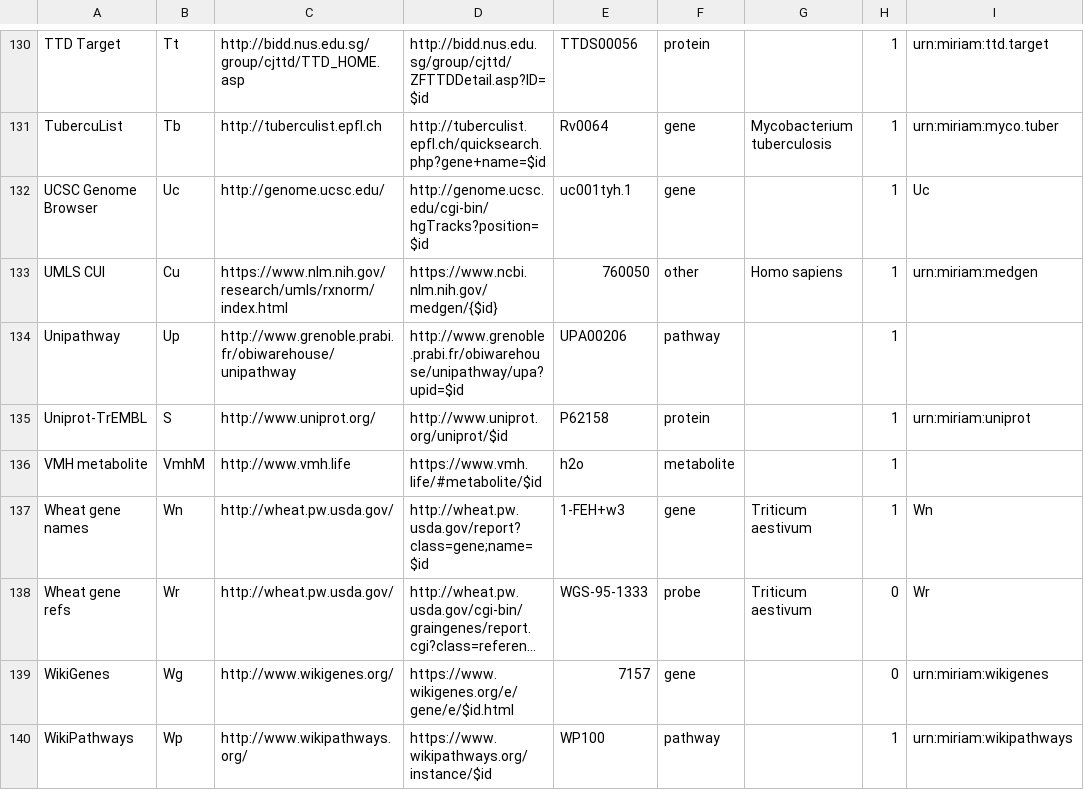
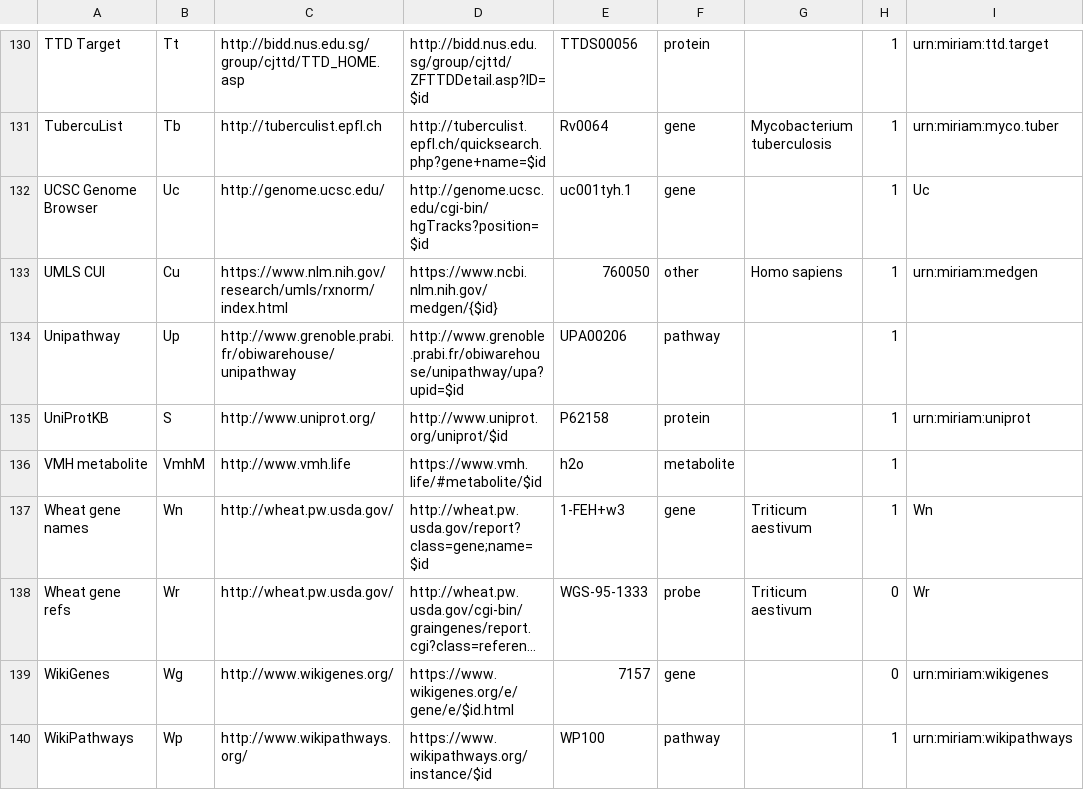
Before and after one commit to bridgedb/datasources, a TSV file: datasources.tsv, drawn as a sheet; only a part is shown, gaps mark what is left out; long unchanged cells end in …; the diff names each change by its address in the sheet, - before the commit and + after, or states it on an @@ line.

Commit message:
Changed the full name

```diff
--- a/datasources.tsv
+++ b/datasources.tsv
-A135: Uniprot-TrEMBL
+A135: UniProtKB
```
